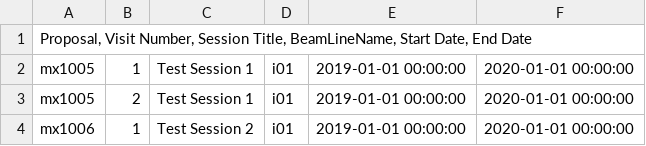
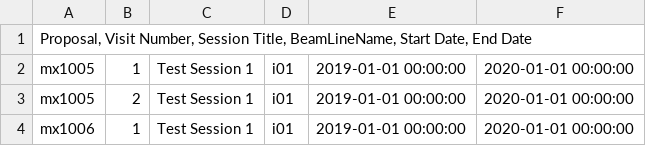
Before and after one commit to drnasmith/jmeter-ispyb, a CSV file: files/sessions.csv, drawn as a sheet.

Commit message:
Updated setup/teardown to work cleanly with shipping/sessions and laboratories

```diff
--- a/files/sessions.csv
+++ b/files/sessions.csv
@@ -3,2 +3,2 @@ mx1005;1;Test Session 1;i01;2019-01-01 00:00:00;2020-01-01 00:00:00
 mx1005;2;Test Session 1;i01;2019-01-01 00:00:00;2020-01-01 00:00:00
-mx1006;1;Test Session 2;i01;2019-01-01 00:00:00;2020-01-01 00:00:00
+mx1006;1;Test Session 1;i01;2019-01-01 00:00:00;2020-01-01 00:00:00
```
Also changed, not shown: files/laboratories.csv, 7 other files.
